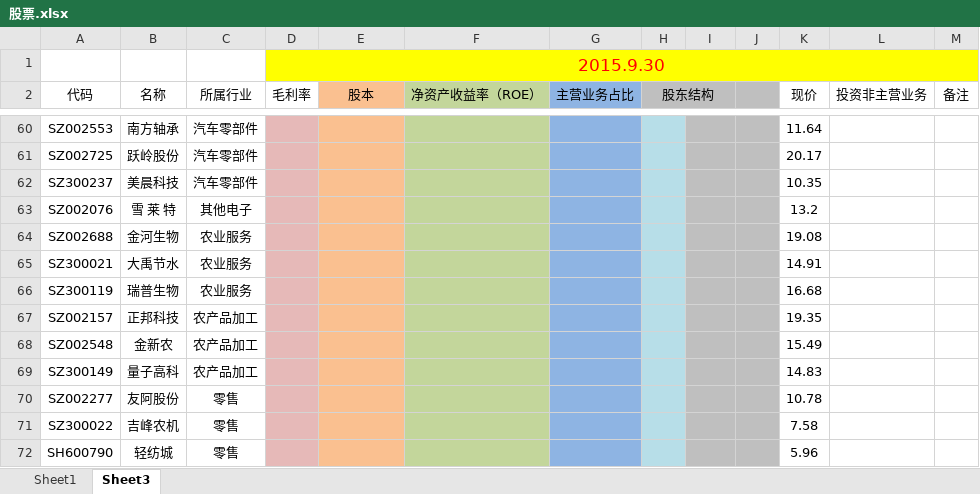
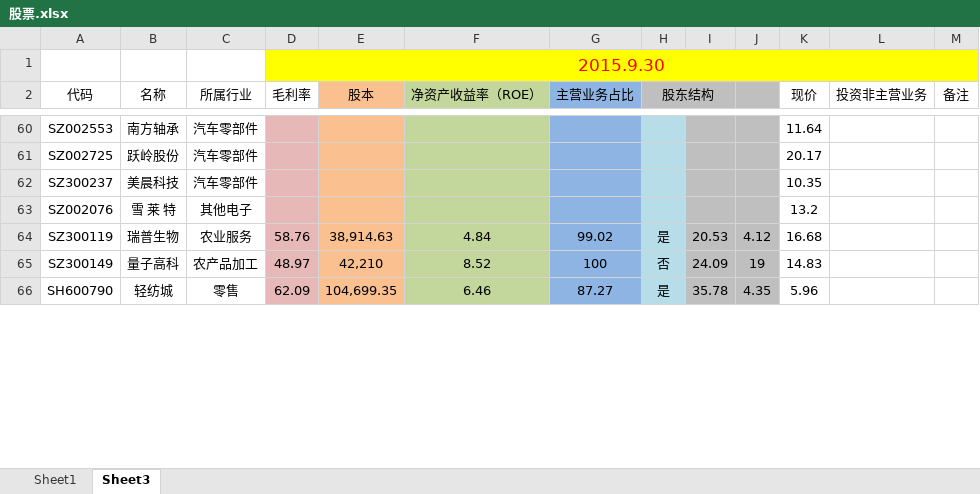
Before and after one commit to grofis/shareobject, an Excel workbook: 股票.xlsx, sheet Sheet3, drawn as a sheet; only a part is shown, gaps mark what is left out; values as stored, in another font and other column widths than the file's, no borders; removed rows and columns are numbered as before the commit, all else as after; the diff covers the shown part only; the diff names each change by its address in the sheet, - before the commit and + after, or states it on an @@ line.

Commit message:
农产品加工和零售业。

```diff
--- a/股票.xlsx (sheet Sheet3)
+++ b/股票.xlsx (sheet Sheet3)
-row 64: SZ002688 | 金河生物 | 农业服务 |  |  |  |  |  |  |  | 19.08
-row 65: SZ300021 | 大禹节水 | 农业服务 |  |  |  |  |  |  |  | 14.91
-D64 (毛利率): (empty)
+D64 (毛利率): 58.76
-E64 (股本): (empty)
+E64 (股本): 38,914.63
-F64 (净资产收益率（ROE）): (empty)
+F64 (净资产收益率（ROE）): 4.84
-G64 (主营业务占比): (empty)
+G64 (主营业务占比): 99.02
-H64 (股东结构): (empty)
+H64 (股东结构): 是
-I64: (empty)
+I64: 20.53
-J64: (empty)
+J64: 4.12
-row 67: SZ002157 | 正邦科技 | 农产品加工 |  |  |  |  |  |  |  | 19.35
-row 68: SZ002548 | 金新农 | 农产品加工 |  |  |  |  |  |  |  | 15.49
-D65 (毛利率): (empty)
+D65 (毛利率): 48.97
-E65 (股本): (empty)
+E65 (股本): 42,210
-F65 (净资产收益率（ROE）): (empty)
+F65 (净资产收益率（ROE）): 8.52
-G65 (主营业务占比): (empty)
+G65 (主营业务占比): 100
-H65 (股东结构): (empty)
+H65 (股东结构): 否
-I65: (empty)
+I65: 24.09
-J65: (empty)
+J65: 19
-row 70: SZ002277 | 友阿股份 | 零售 |  |  |  |  |  |  |  | 10.78
-row 71: SZ300022 | 吉峰农机 | 零售 |  |  |  |  |  |  |  | 7.58
-D66 (毛利率): (empty)
+D66 (毛利率): 62.09
-E66 (股本): (empty)
+E66 (股本): 104,699.35
-F66 (净资产收益率（ROE）): (empty)
+F66 (净资产收益率（ROE）): 6.46
-G66 (主营业务占比): (empty)
+G66 (主营业务占比): 87.27
-H66 (股东结构): (empty)
+H66 (股东结构): 是
-I66: (empty)
+I66: 35.78
-J66: (empty)
+J66: 4.35
```
Also changed, not shown: 21 edited cells elsewhere in this sheet.
